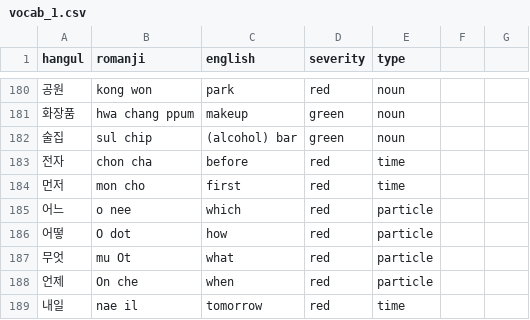
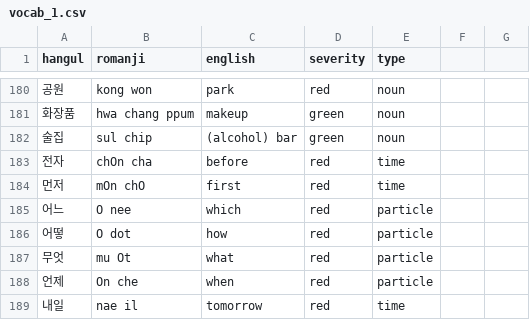
Before and after one commit to aquanow-calvin/aquanow-calvin.github.io, a CSV file: vocab_1.csv, drawn as a sheet; only a part is shown, gaps mark what is left out.

Commit message:
Updates

```diff
--- a/vocab_1.csv
+++ b/vocab_1.csv
@@ -182,5 +182,5 @@ hangul,romanji,english,severity,type
 술집,sul chip,(alcohol) bar,green,noun
-전자,chon cha,before,red,time
-먼저,mon cho,first,red,time
-어느,o nee,which,red,particle
+전자,chOn cha,before,red,time
+먼저,mOn chO,first,red,time
+어느,O nee,which,red,particle
 어떻,O dot,how,red,particle
```
